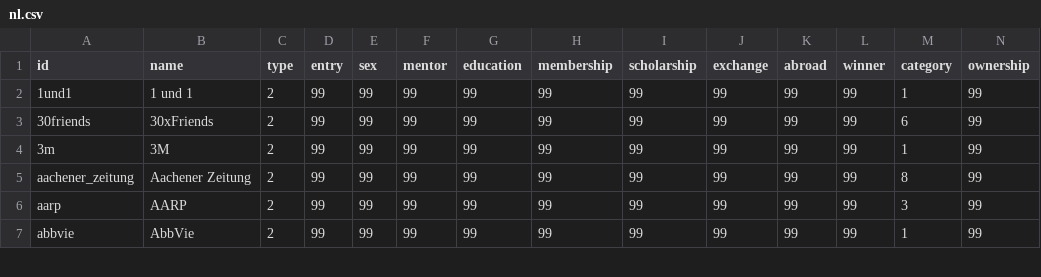
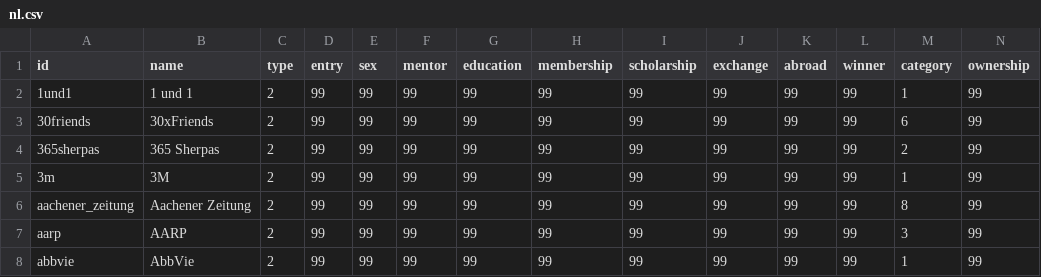
Before and after one commit to hb062/BA_30u30, a CSV file: nl.csv, drawn as a sheet; only a part is shown; rows hold the shown columns only; the diff names each change by its address in the sheet, - before the commit and + after, or states it on an @@ line.

Commit message:
Update nl.csv

```diff
--- a/nl.csv
+++ b/nl.csv
+row 4: 365sherpas | 365 Sherpas | 2 | 99 | 99 | 99 | 99 | 99 | 99 | 99 | 99 | 99 | 2 | 99
```
